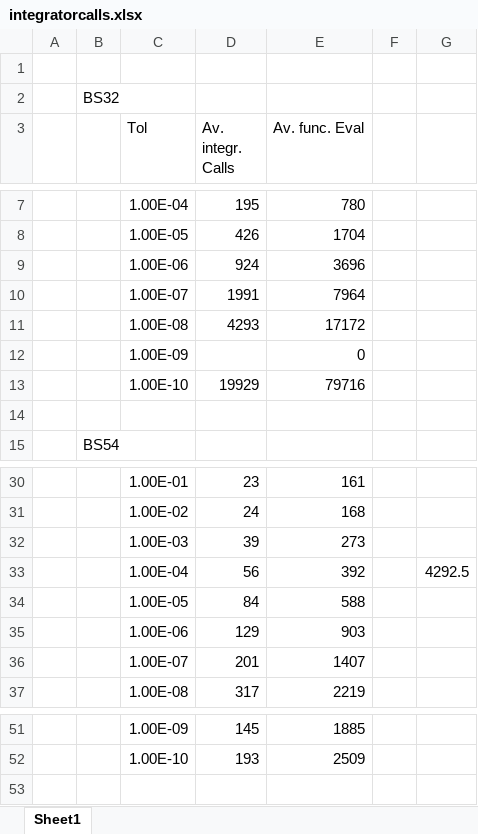
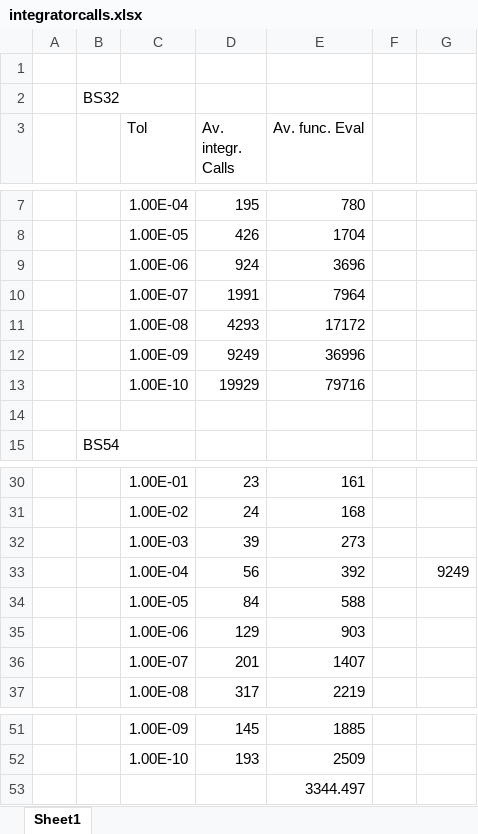
Before and after one commit to arnemagnus/physics_project, an Excel workbook: notebooks/doublegyre/integratorcalls.xlsx, sheet Sheet1, drawn as a sheet; only a part is shown, gaps mark what is left out; values as stored, in another font and other column widths than the file's, no borders; removed rows and columns are numbered as before the commit, all else as after; the diff names each change by its address in the sheet, - before the commit and + after, or states it on an @@ line.

```diff
--- a/notebooks/doublegyre/integratorcalls.xlsx (sheet Sheet1)
+++ b/notebooks/doublegyre/integratorcalls.xlsx (sheet Sheet1)
-row 12:  |  | 1.00E-09 |  | 0
+row 12:  |  | 1.00E-09 | 9249 | 36996
-G33: 4292.5
+G33: 9249
+row 53:  |  |  |  | 3344.497
```
Also changed, not shown: 3 other files.
